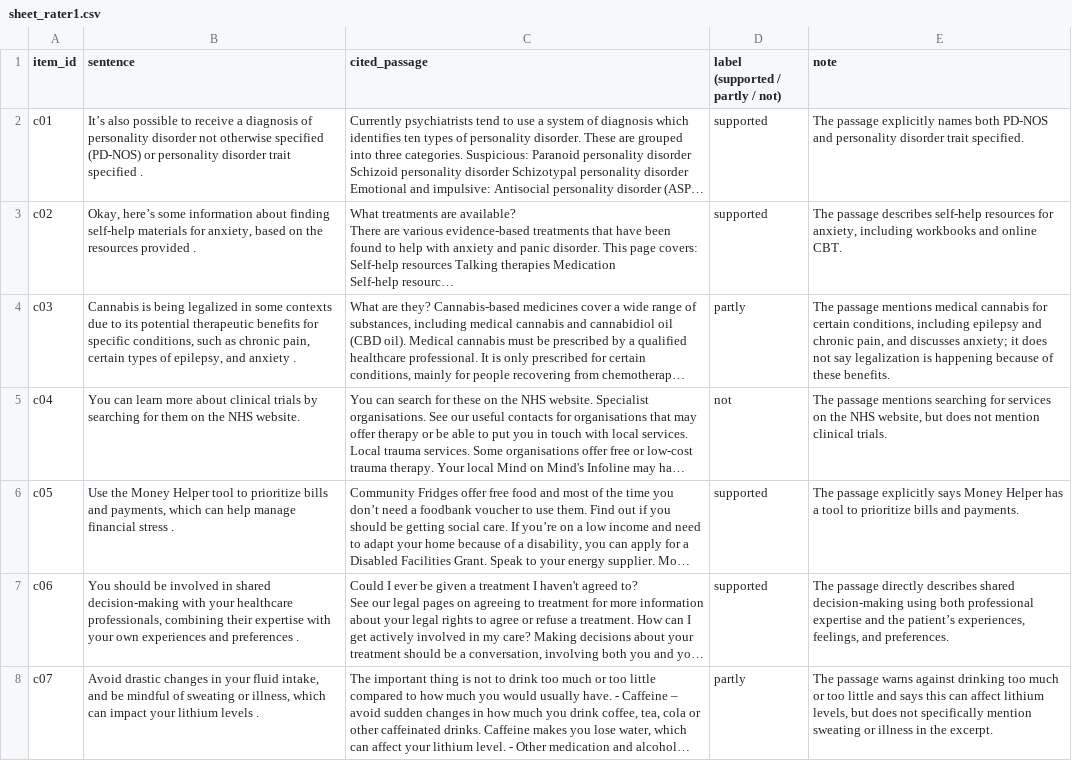
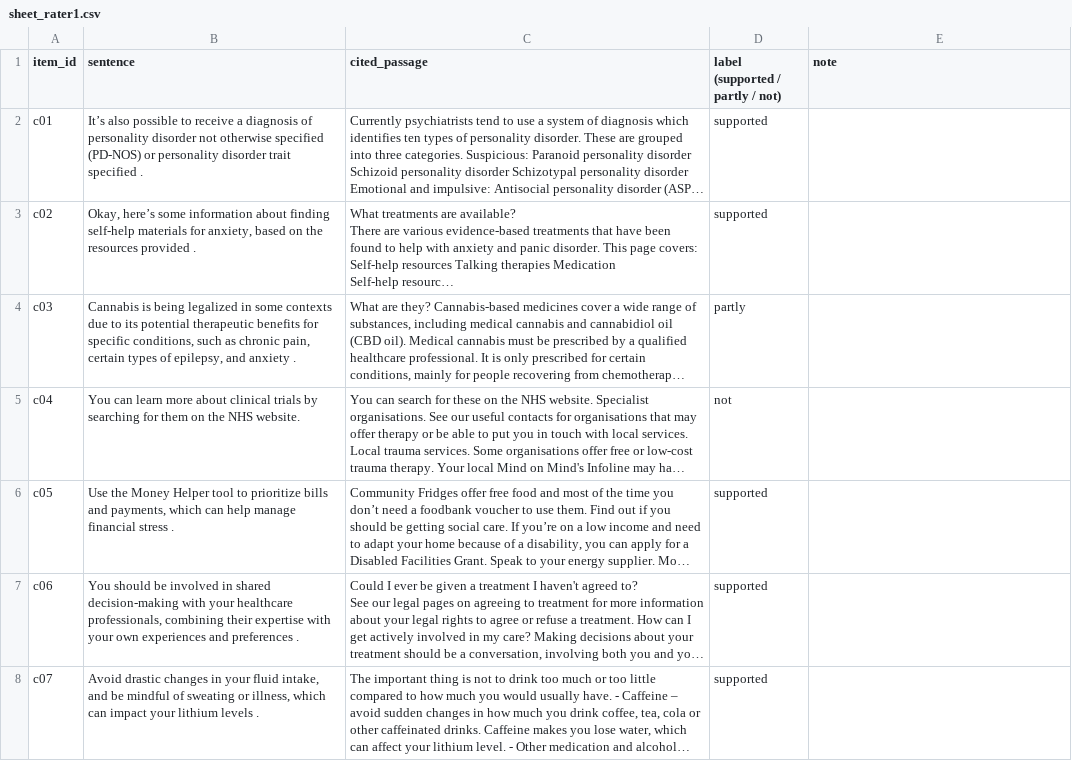
Before and after one commit to HellDragger/MentalHealthRAG, a CSV file: eval/human_eval/out/citation_check/sheet_rater1.csv, drawn as a sheet; only a part is shown; long unchanged cells end in …; the diff covers the shown part only; the diff names each change by its address in the sheet, - before the commit and + after, or states it on an @@ line.

Commit message:
Citation check: c07 and c15 relabelled supported by the rater, notes removed; abstract and README updated

```diff
--- a/eval/human_eval/out/citation_check/sheet_rater1.csv
+++ b/eval/human_eval/out/citation_check/sheet_rater1.csv
-E2 (note): The passage explicitly names both PD-NOS and personality disorder trait specified.
+E2 (note): (empty)
-E3 (note): The passage describes self-help resources for anxiety, including workbooks and online CBT.
+E3 (note): (empty)
-E4 (note): The passage mentions medical cannabis for certain conditions, including epilepsy and chronic pain, and discusses anxiety; it does not say legalization is happening because of these benefits.
+E4 (note): (empty)
-E5 (note): The passage mentions searching for services on the NHS website, but does not mention clinical trials.
+E5 (note): (empty)
-E6 (note): The passage explicitly says Money Helper has a tool to prioritize bills and payments.
+E6 (note): (empty)
-E7 (note): The passage directly describes shared decision-making using both professional expertise and the patient’s experiences, feelings, and preferences.
+E7 (note): (empty)
-D8 (label (supported / partly / not)): partly
+D8 (label (supported / partly / not)): supported
-E8 (note): The passage warns against drinking too much or too little and says this can affect lithium levels, but does not specifically mention sweating or illness in the excerpt.
+E8 (note): (empty)
```
Also changed, not shown: 24 edited cells elsewhere in this file, 3 other files.
